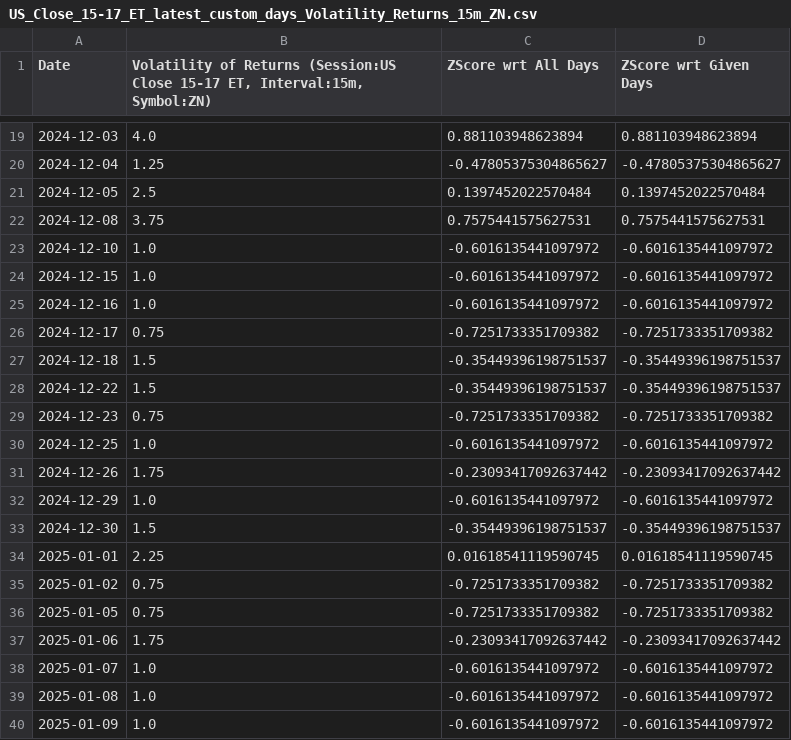
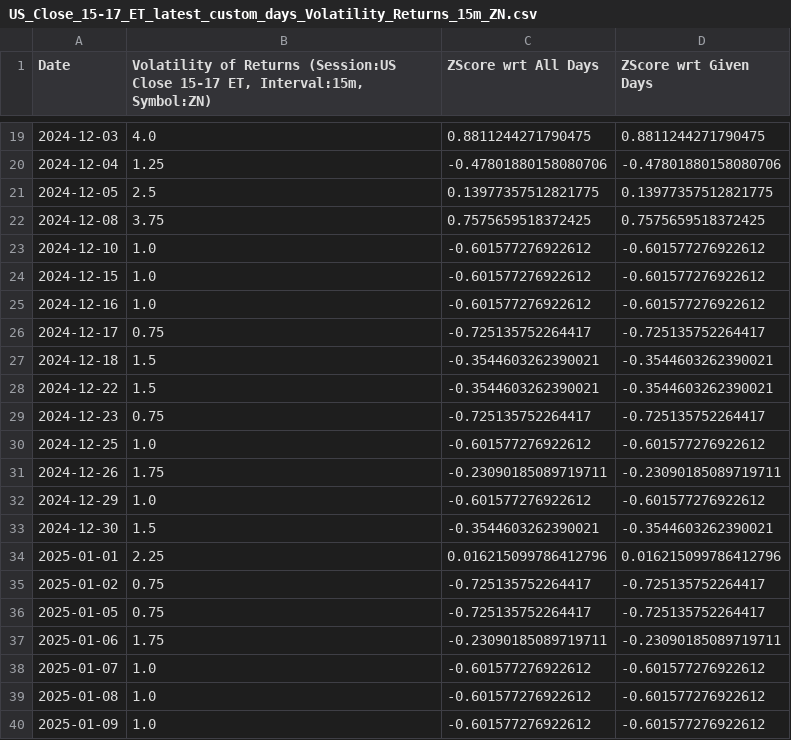
Before and after one commit to krishanggupta/MarketAnalysis, a CSV file: Intraday_data_files_stats_and_plots_folder/US_Close_15-17_ET_latest_custom_days_Volatility_Returns_15m_ZN.csv, drawn as a sheet; only a part is shown, gaps mark what is left out; the diff covers the shown part only.

```diff
--- a/Intraday_data_files_stats_and_plots_folder/US_Close_15-17_ET_latest_custom_days_Volatility_Returns_15m_ZN.csv
+++ b/Intraday_data_files_stats_and_plots_folder/US_Close_15-17_ET_latest_custom_days_Volatility_Returns_15m_ZN.csv
@@ -19,22 +19,22 @@ Date,"Volatility of Returns (Session:US Close 15-17 ET, Interval:15m, Symbol:ZN)
-2024-12-03,4.0,0.881103948623894,0.881103948623894
-2024-12-04,1.25,-0.47805375304865627,-0.47805375304865627
-2024-12-05,2.5,0.1397452022570484,0.1397452022570484
-2024-12-08,3.75,0.7575441575627531,0.7575441575627531
-2024-12-10,1.0,-0.6016135441097972,-0.6016135441097972
-2024-12-15,1.0,-0.6016135441097972,-0.6016135441097972
-2024-12-16,1.0,-0.6016135441097972,-0.6016135441097972
-2024-12-17,0.75,-0.7251733351709382,-0.7251733351709382
-2024-12-18,1.5,-0.35449396198751537,-0.35449396198751537
-2024-12-22,1.5,-0.35449396198751537,-0.35449396198751537
-2024-12-23,0.75,-0.7251733351709382,-0.7251733351709382
-2024-12-25,1.0,-0.6016135441097972,-0.6016135441097972
-2024-12-26,1.75,-0.23093417092637442,-0.23093417092637442
-2024-12-29,1.0,-0.6016135441097972,-0.6016135441097972
-2024-12-30,1.5,-0.35449396198751537,-0.35449396198751537
-2025-01-01,2.25,0.01618541119590745,0.01618541119590745
-2025-01-02,0.75,-0.7251733351709382,-0.7251733351709382
-2025-01-05,0.75,-0.7251733351709382,-0.7251733351709382
-2025-01-06,1.75,-0.23093417092637442,-0.23093417092637442
-2025-01-07,1.0,-0.6016135441097972,-0.6016135441097972
-2025-01-08,1.0,-0.6016135441097972,-0.6016135441097972
-2025-01-09,1.0,-0.6016135441097972,-0.6016135441097972
+2024-12-03,4.0,0.8811244271790475,0.8811244271790475
+2024-12-04,1.25,-0.47801880158080706,-0.47801880158080706
+2024-12-05,2.5,0.13977357512821775,0.13977357512821775
+2024-12-08,3.75,0.7575659518372425,0.7575659518372425
+2024-12-10,1.0,-0.601577276922612,-0.601577276922612
+2024-12-15,1.0,-0.601577276922612,-0.601577276922612
+2024-12-16,1.0,-0.601577276922612,-0.601577276922612
+2024-12-17,0.75,-0.725135752264417,-0.725135752264417
+2024-12-18,1.5,-0.3544603262390021,-0.3544603262390021
+2024-12-22,1.5,-0.3544603262390021,-0.3544603262390021
+2024-12-23,0.75,-0.725135752264417,-0.725135752264417
+2024-12-25,1.0,-0.601577276922612,-0.601577276922612
+2024-12-26,1.75,-0.23090185089719711,-0.23090185089719711
+2024-12-29,1.0,-0.601577276922612,-0.601577276922612
+2024-12-30,1.5,-0.3544603262390021,-0.3544603262390021
+2025-01-01,2.25,0.016215099786412796,0.016215099786412796
+2025-01-02,0.75,-0.725135752264417,-0.725135752264417
+2025-01-05,0.75,-0.725135752264417,-0.725135752264417
+2025-01-06,1.75,-0.23090185089719711,-0.23090185089719711
+2025-01-07,1.0,-0.601577276922612,-0.601577276922612
+2025-01-08,1.0,-0.601577276922612,-0.601577276922612
+2025-01-09,1.0,-0.601577276922612,-0.601577276922612
```
Also changed, not shown: 155 edited cells elsewhere in this file, Intraday_data_files_stats_and_plots_folder/Asia_18-24_ET_latest_custom_days_Volatility_Returns_1h_ZN.csv, Intraday_data_files_stats_and_plots_folder/London_0-7_ET_latest_custom_days_Volatility_Returns_1h_ZN.csv, 24 other files.
